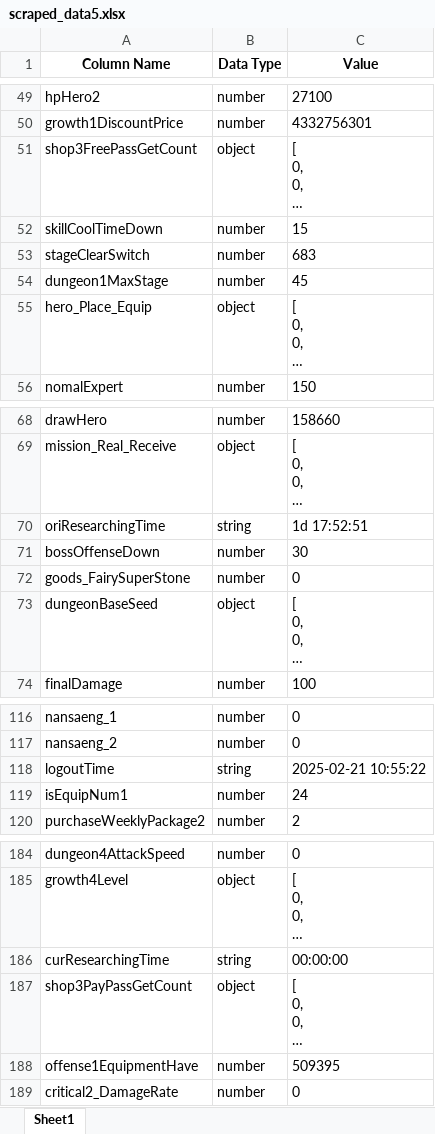
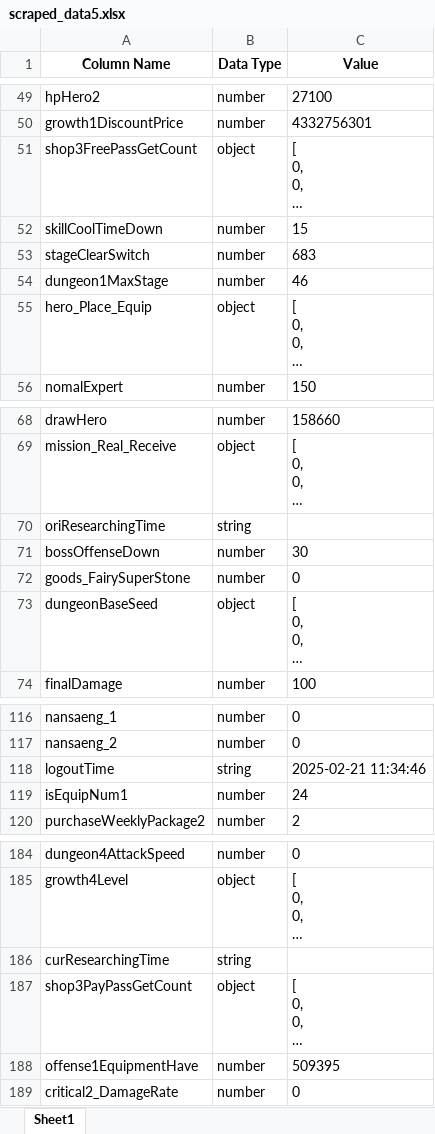
Before and after one commit to asgasgasgasfasfas/Python, an Excel workbook: sjdj/scraped_data5.xlsx, sheet Sheet1, drawn as a sheet; only a part is shown, gaps mark what is left out; long unchanged cells end in …; values as stored, in another font and other column widths than the file's, no borders; the diff covers the shown part only; the diff names each change by its address in the sheet, - before the commit and + after, or states it on an @@ line.

```diff
--- a/sjdj/scraped_data5.xlsx (sheet Sheet1)
+++ b/sjdj/scraped_data5.xlsx (sheet Sheet1)
-C54 (Value): 45
+C54 (Value): 46
-C70 (Value): 1d 17:52:51
+C70 (Value): (empty)
-C118 (Value): 2025-02-21 10:55:22
+C118 (Value): 2025-02-21 11:34:46
-C186 (Value): 00:00:00
+C186 (Value): (empty)
```
Also changed, not shown: 7 edited cells elsewhere in this sheet, 1 other file.
